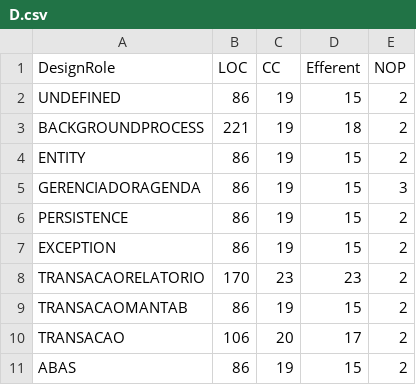
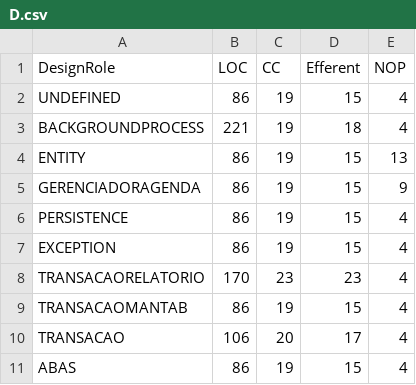
Before and after one commit to marcosdosea/DesignRoleMiner, a CSV file: thresholds/D.csv, drawn as a sheet.

```diff
--- a/thresholds/D.csv
+++ b/thresholds/D.csv
@@ -1,11 +1,11 @@
 DesignRole;LOC;CC;Efferent;NOP;
-UNDEFINED;86;19;15;2;
-BACKGROUNDPROCESS;221;19;18;2;
-ENTITY;86;19;15;2;
-GERENCIADORAGENDA;86;19;15;3;
-PERSISTENCE;86;19;15;2;
-EXCEPTION;86;19;15;2;
-TRANSACAORELATORIO;170;23;23;2;
-TRANSACAOMANTAB;86;19;15;2;
-TRANSACAO;106;20;17;2;
-ABAS;86;19;15;2;
+UNDEFINED;86;19;15;4;
+BACKGROUNDPROCESS;221;19;18;4;
+ENTITY;86;19;15;13;
+GERENCIADORAGENDA;86;19;15;9;
+PERSISTENCE;86;19;15;4;
+EXCEPTION;86;19;15;4;
+TRANSACAORELATORIO;170;23;23;4;
+TRANSACAOMANTAB;86;19;15;4;
+TRANSACAO;106;20;17;4;
+ABAS;86;19;15;4;
```
Also changed, not shown: 13 other files.
